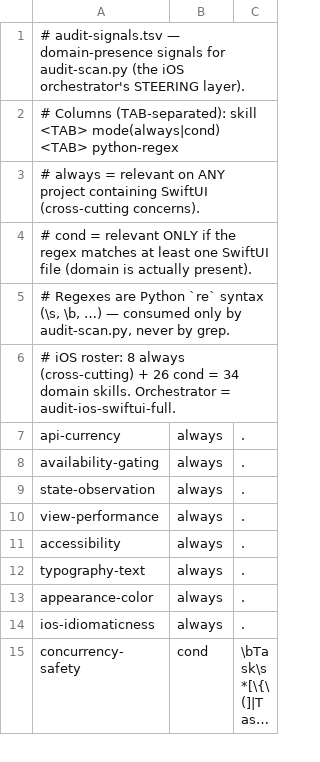
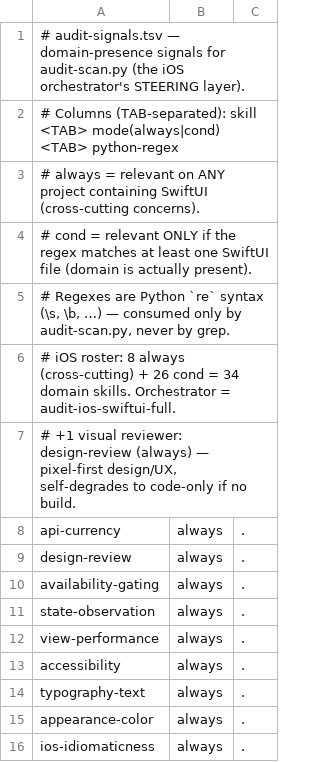
Before and after one commit to pragmaticgrowth/swiftui-ios, a TSV file: scripts/audit-signals.tsv, drawn as a sheet; only a part is shown; the shorter side is filled out with more unchanged rows; long unchanged cells end in ….

Commit message:
feat(design-review): add audit-swiftui-design-review skill + STEER signal
Pixel-first CAPTURE->CHECK->CRITIQUE->SCORE reviewer: builds + screenshots via
swiftui-capture.sh, ingests dr-* + performAccessibilityAudit deterministic
findings, vision-critiques each screen per-category against the cited KB
(expected->gap->fix, Nielsen 0-4), emits a 0-100 Design Score. validate-skills
40 OK; STEER selects it; selftest 146/26. Dogfooded on LifeRunner (score 87).

```diff
--- a/scripts/audit-signals.tsv
+++ b/scripts/audit-signals.tsv
@@ -6,3 +6,5 @@
 # iOS roster: 8 always (cross-cutting) + 26 cond = 34 domain skills. Orchestrator = audit-ios-swiftui-full.
+# +1 visual reviewer: design-review (always) — pixel-first design/UX, self-degrades to code-only if no build.
 api-currency	always	.
+design-review	always	.
 availability-gating	always	.
```
Also changed, not shown: 3 other files.
